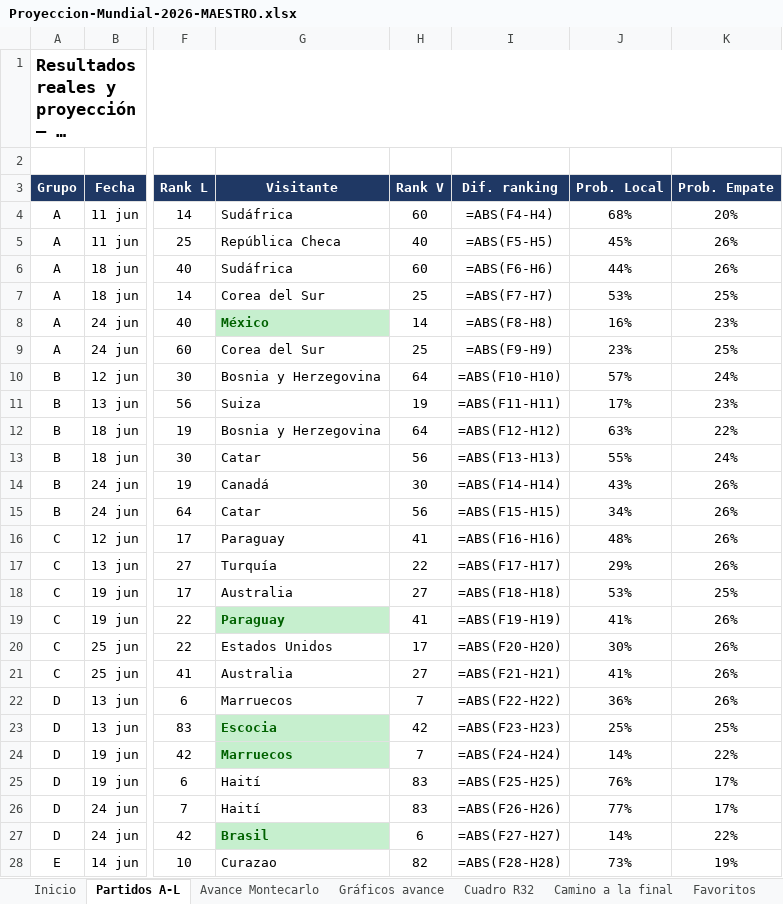
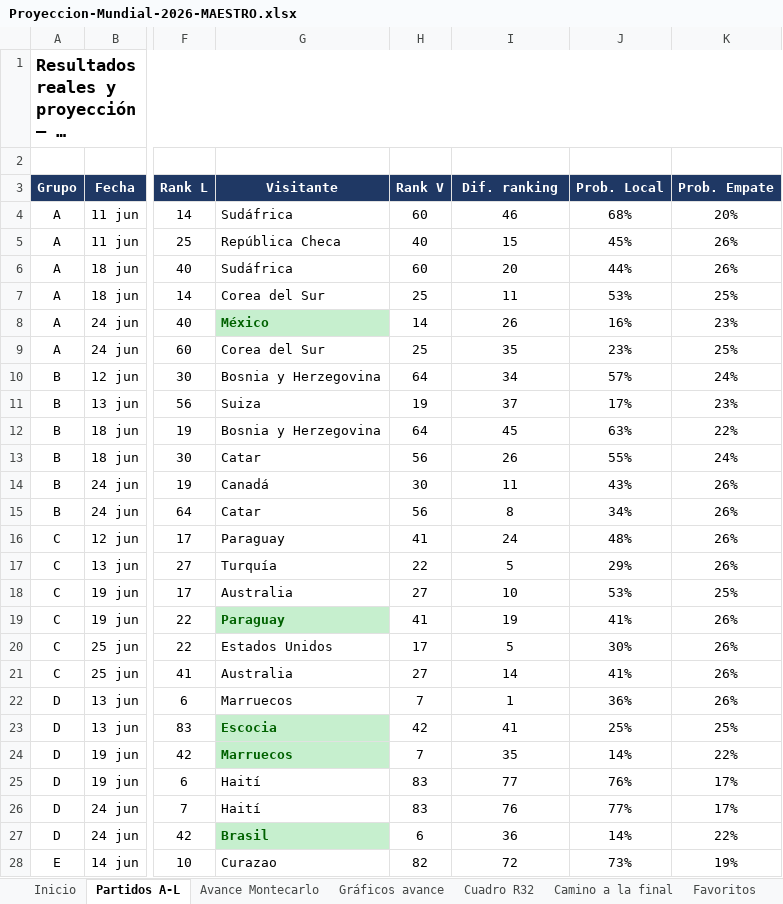
Before and after one commit to vixbee/mundial-2026, an Excel workbook: Proyeccion-Mundial-2026-MAESTRO.xlsx, sheet Partidos A-L, drawn as a sheet; only a part is shown, gaps mark what is left out; long unchanged cells end in …; values as stored, in another font and other column widths than the file's, no borders; formulas without a stored value are shown as written; charts and pictures not drawn; the diff covers the shown part only; the diff names each change by its address in the sheet, - before the commit and + after, or states it on an @@ line.

```diff
--- a/Proyeccion-Mundial-2026-MAESTRO.xlsx (sheet Partidos A-L)
+++ b/Proyeccion-Mundial-2026-MAESTRO.xlsx (sheet Partidos A-L)
-I4 (Dif. ranking): =ABS(F4-H4)
+I4 (Dif. ranking): 46
-I5 (Dif. ranking): =ABS(F5-H5)
+I5 (Dif. ranking): 15
-I6 (Dif. ranking): =ABS(F6-H6)
+I6 (Dif. ranking): 20
-I7 (Dif. ranking): =ABS(F7-H7)
+I7 (Dif. ranking): 11
-I8 (Dif. ranking): =ABS(F8-H8)
+I8 (Dif. ranking): 26
-I9 (Dif. ranking): =ABS(F9-H9)
+I9 (Dif. ranking): 35
-I10 (Dif. ranking): =ABS(F10-H10)
+I10 (Dif. ranking): 34
-I11 (Dif. ranking): =ABS(F11-H11)
+I11 (Dif. ranking): 37
-I12 (Dif. ranking): =ABS(F12-H12)
+I12 (Dif. ranking): 45
-I13 (Dif. ranking): =ABS(F13-H13)
+I13 (Dif. ranking): 26
-I14 (Dif. ranking): =ABS(F14-H14)
+I14 (Dif. ranking): 11
-I15 (Dif. ranking): =ABS(F15-H15)
+I15 (Dif. ranking): 8
-I16 (Dif. ranking): =ABS(F16-H16)
+I16 (Dif. ranking): 24
-I17 (Dif. ranking): =ABS(F17-H17)
+I17 (Dif. ranking): 5
-I18 (Dif. ranking): =ABS(F18-H18)
+I18 (Dif. ranking): 10
-I19 (Dif. ranking): =ABS(F19-H19)
+I19 (Dif. ranking): 19
-I20 (Dif. ranking): =ABS(F20-H20)
+I20 (Dif. ranking): 5
-I21 (Dif. ranking): =ABS(F21-H21)
+I21 (Dif. ranking): 14
-I22 (Dif. ranking): =ABS(F22-H22)
+I22 (Dif. ranking): 1
-I23 (Dif. ranking): =ABS(F23-H23)
+I23 (Dif. ranking): 41
-I24 (Dif. ranking): =ABS(F24-H24)
+I24 (Dif. ranking): 35
-I25 (Dif. ranking): =ABS(F25-H25)
+I25 (Dif. ranking): 77
-I26 (Dif. ranking): =ABS(F26-H26)
+I26 (Dif. ranking): 76
-I27 (Dif. ranking): =ABS(F27-H27)
+I27 (Dif. ranking): 36
-I28 (Dif. ranking): =ABS(F28-H28)
+I28 (Dif. ranking): 72
```
Also changed, not shown: 47 edited cells elsewhere in this sheet, sheet Camino a la final, sheet Cuadro R32, sheet Cuadro octavos-final, sheet Favoritos, charts or pictures, 4 other files.
